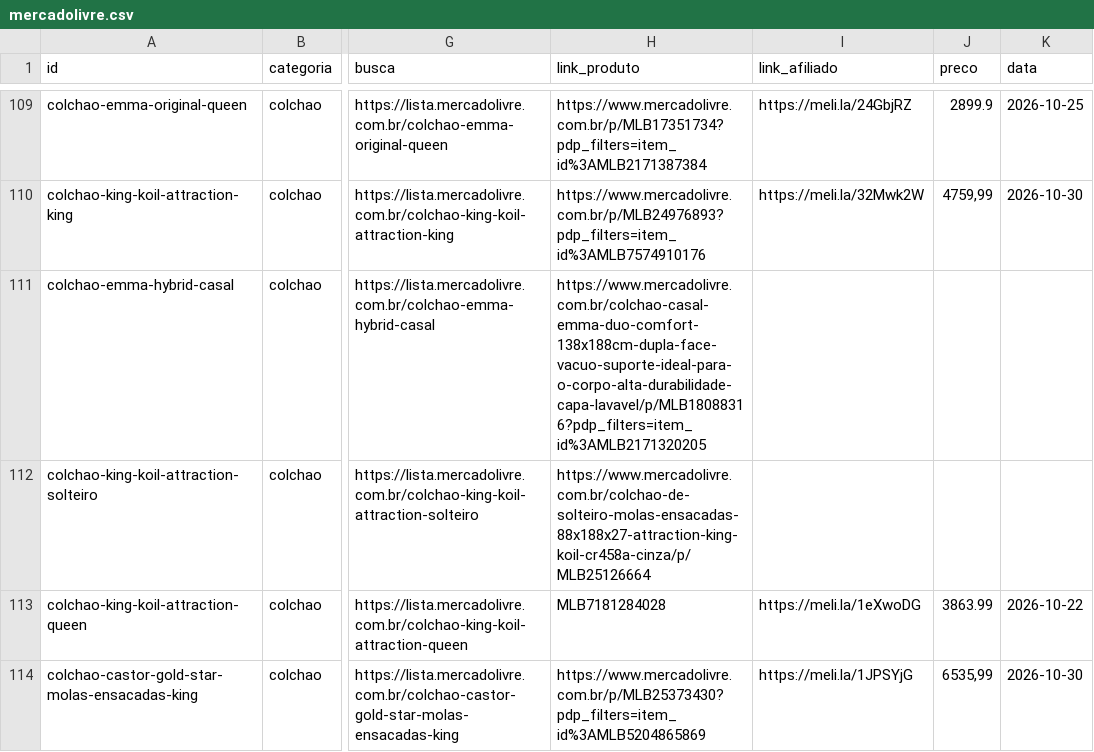
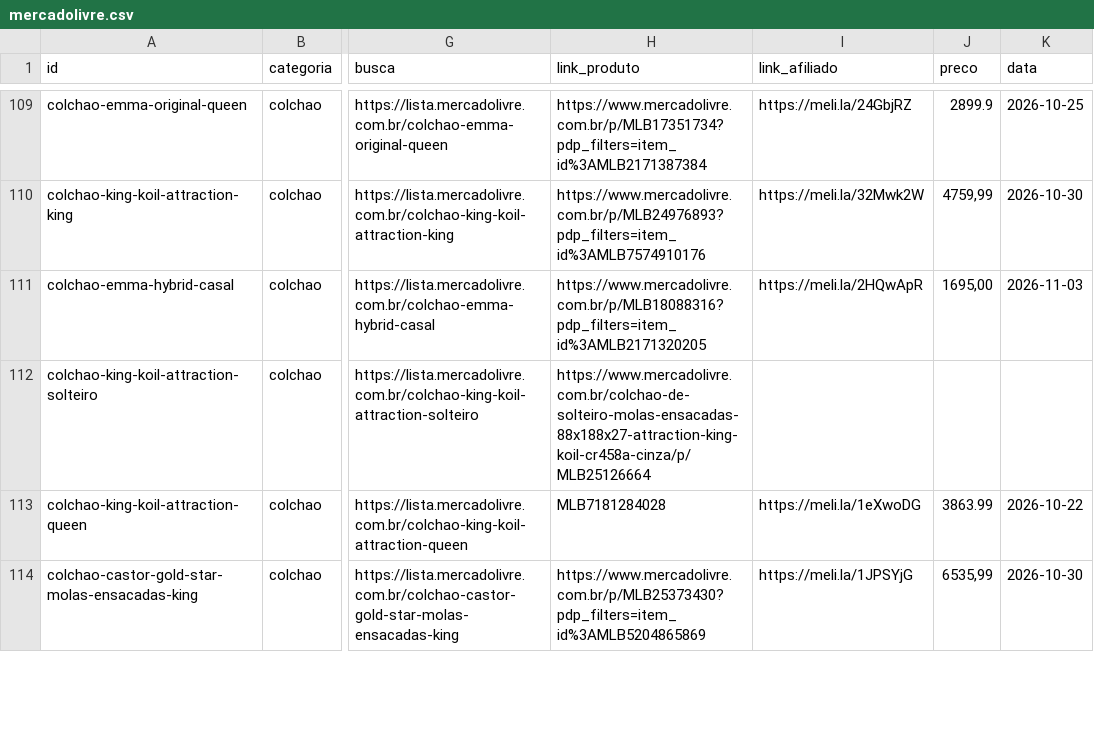
Before and after one commit to ThiagoBfim/house-shopping, a CSV file: data/affiliate/mercadolivre.csv, drawn as a sheet; only a part is shown, gaps mark what is left out; the diff covers the shown part only; the diff names each change by its address in the sheet, - before the commit and + after, or states it on an @@ line.

```diff
--- a/data/affiliate/mercadolivre.csv
+++ b/data/affiliate/mercadolivre.csv
-H111 (link_produto): https://www.mercadolivre.com.br/colchao-casal-emma-duo-comfort-138x188cm-dupla-face-vacuo-suporte-ideal-para-o-corpo-alta-durabilidade-capa-lavavel/p/MLB18088316?pdp_filters=item_id%3AMLB2171320205
+H111 (link_produto): https://www.mercadolivre.com.br/p/MLB18088316?pdp_filters=item_id%3AMLB2171320205
-I111 (link_afiliado): (empty)
+I111 (link_afiliado): https://meli.la/2HQwApR
-J111 (preco): (empty)
+J111 (preco): 1695,00
-K111 (data): (empty)
+K111 (data): 2026-11-03
```
Also changed, not shown: 38 edited cells elsewhere in this file, 9 other files.
